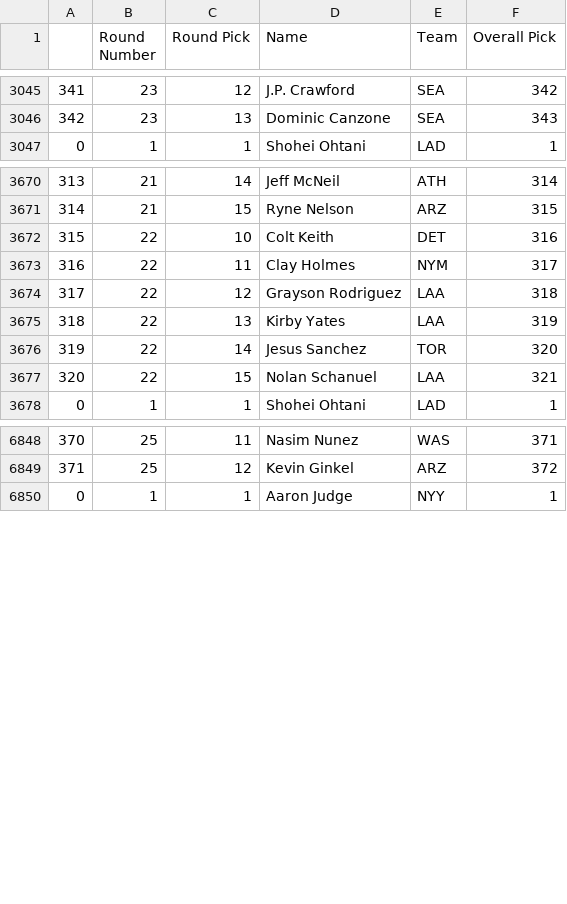
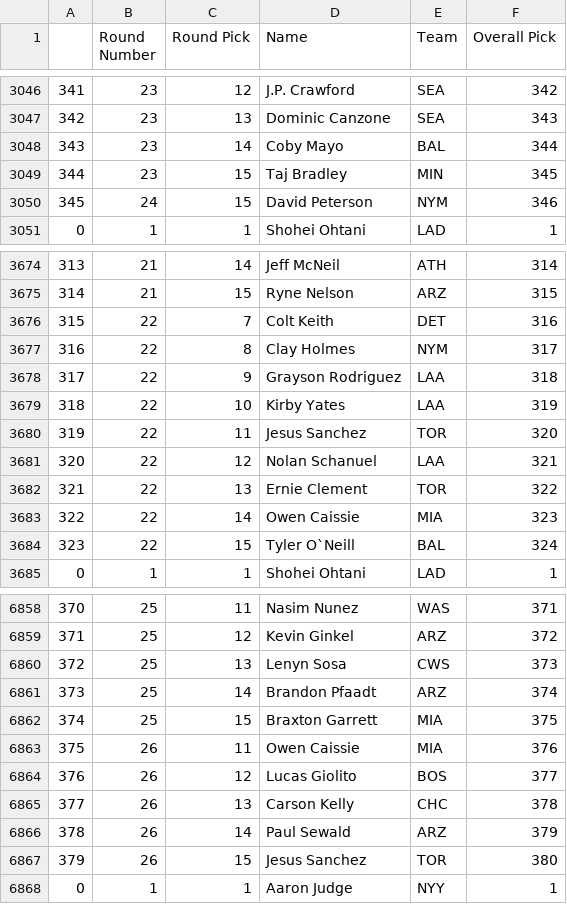
Before and after one commit to fantasy-toolz/tgfbi-draft-tracking, a CSV file: tgfbi_all.csv, drawn as a sheet; only a part is shown, gaps mark what is left out; the diff covers the shown part only.

Commit message:
Updated TGFBI boards

```diff
--- a/tgfbi_all.csv
+++ b/tgfbi_all.csv
@@ -3046,2 +3047,5 @@
 342,23,13,Dominic Canzone,SEA,343
+343,23,14,Coby Mayo,BAL,344
+344,23,15,Taj Bradley,MIN,345
+345,24,15,David Peterson,NYM,346
 0,1,1,Shohei Ohtani,LAD,1
@@ -3671,8 +3675,11 @@
 314,21,15,Ryne Nelson,ARZ,315
-315,22,10,Colt Keith,DET,316
-316,22,11,Clay Holmes,NYM,317
-317,22,12,Grayson Rodriguez,LAA,318
-318,22,13,Kirby Yates,LAA,319
-319,22,14,Jesus Sanchez,TOR,320
-320,22,15,Nolan Schanuel,LAA,321
+315,22,7,Colt Keith,DET,316
+316,22,8,Clay Holmes,NYM,317
+317,22,9,Grayson Rodriguez,LAA,318
+318,22,10,Kirby Yates,LAA,319
+319,22,11,Jesus Sanchez,TOR,320
+320,22,12,Nolan Schanuel,LAA,321
+321,22,13,Ernie Clement,TOR,322
+322,22,14,Owen Caissie,MIA,323
+323,22,15,Tyler O`Neill,BAL,324
 0,1,1,Shohei Ohtani,LAD,1
@@ -6849,2 +6859,10 @@
 371,25,12,Kevin Ginkel,ARZ,372
+372,25,13,Lenyn Sosa,CWS,373
+373,25,14,Brandon Pfaadt,ARZ,374
+374,25,15,Braxton Garrett,MIA,375
+375,26,11,Owen Caissie,MIA,376
+376,26,12,Lucas Giolito,BOS,377
+377,26,13,Carson Kelly,CHC,378
+378,26,14,Paul Sewald,ARZ,379
+379,26,15,Jesus Sanchez,TOR,380
 0,1,1,Aaron Judge,NYY,1
```
Also changed, not shown: 4 added rows and 9 edited cells elsewhere in this file, tgfbi_adp.csv, 1 other file.
